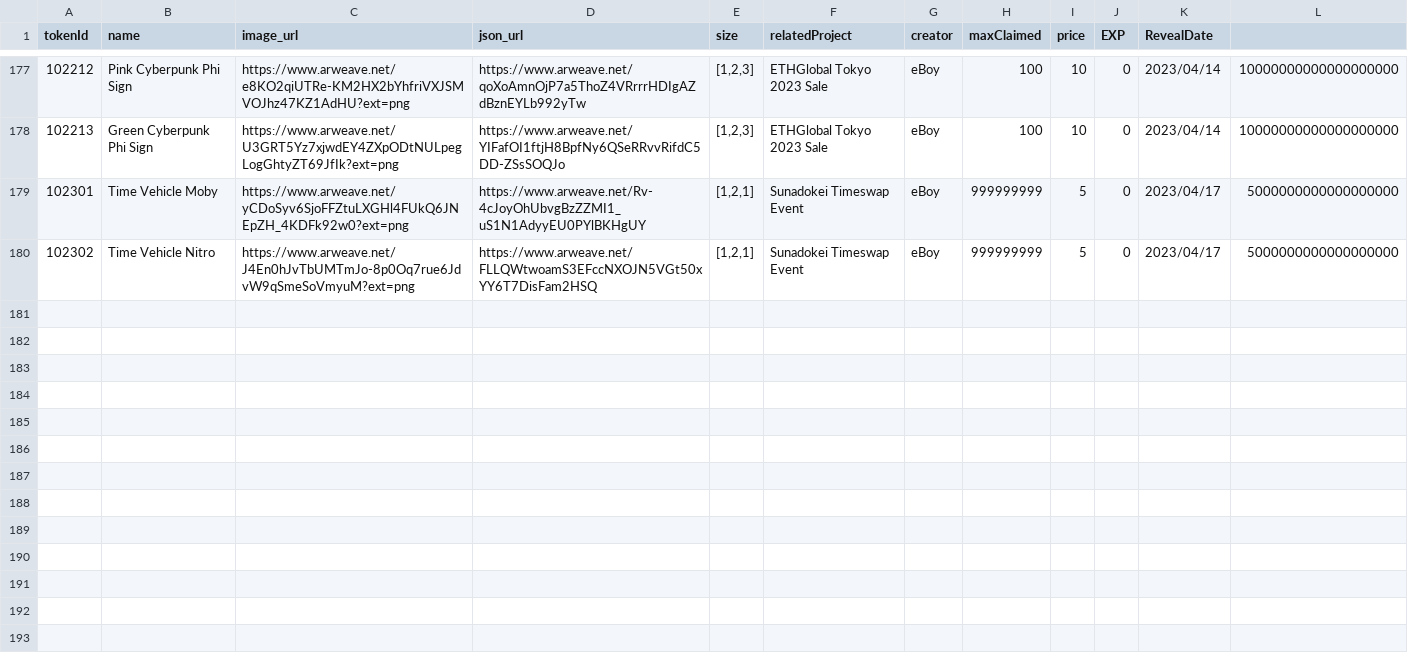
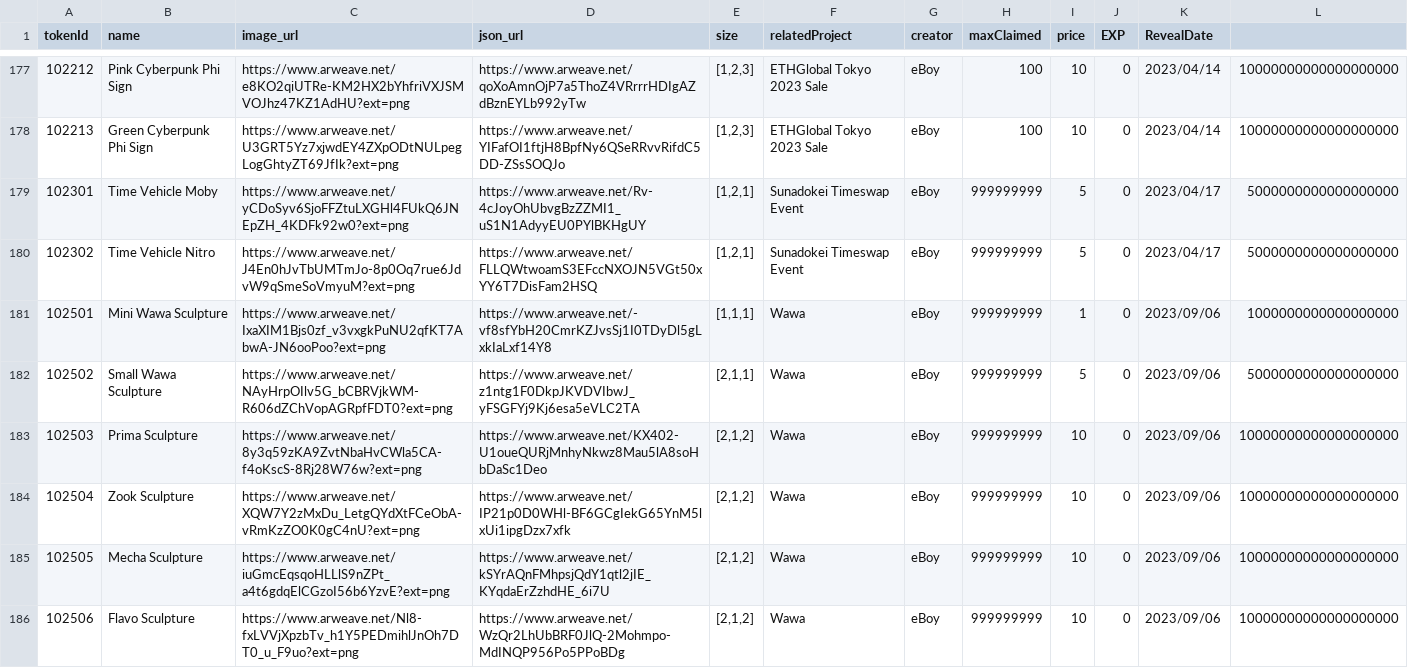
Before and after one commit to PHI-LABS-INC/Polygon-phi-contract, a CSV file: tasks/scripts/csv/setting_premiumObjects.csv, drawn as a sheet; only a part is shown, gaps mark what is left out.

```diff
--- a/tasks/scripts/csv/setting_premiumObjects.csv
+++ b/tasks/scripts/csv/setting_premiumObjects.csv
@@ -180 +180,7 @@ tokenId,name,image_url,json_url,size,relatedProject,creator,maxClaimed,price,EXP
 102302,Time Vehicle Nitro,https://www.arweave.net/J4En0hJvTbUMTmJo-8p0Oq7rue6JdvW9qSmeSoVmyuM?ext=png,https://www.arweave.net/FLLQWtwoamS3EFccNXOJN5VGt50xYY6T7DisFam2HSQ,"[1,2,1]",Sunadokei Timeswap Event,eBoy,999999999,5,0,2023/04/17,5000000000000000000
+102501,Mini Wawa Sculpture,https://www.arweave.net/IxaXIM1Bjs0zf_v3vxgkPuNU2qfKT7AbwA-JN6ooPoo?ext=png,https://www.arweave.net/-vf8sfYbH20CmrKZJvsSj1I0TDyDl5gLxkIaLxf14Y8,"[1,1,1]",Wawa,eBoy,999999999,1,0,2023/09/06,1000000000000000000
+102502,Small Wawa Sculpture,https://www.arweave.net/NAyHrpOIlv5G_bCBRVjkWM-R606dZChVopAGRpfFDT0?ext=png,https://www.arweave.net/z1ntg1F0DkpJKVDVIbwJ_yFSGFYj9Kj6esa5eVLC2TA,"[2,1,1]",Wawa,eBoy,999999999,5,0,2023/09/06,5000000000000000000
+102503,Prima Sculpture,https://www.arweave.net/8y3q59zKA9ZvtNbaHvCWla5CA-f4oKscS-8Rj28W76w?ext=png,https://www.arweave.net/KX402-U1oueQURjMnhyNkwz8Mau5lA8soHbDaSc1Deo,"[2,1,2]",Wawa,eBoy,999999999,10,0,2023/09/06,10000000000000000000
+102504,Zook Sculpture,https://www.arweave.net/XQW7Y2zMxDu_LetgQYdXtFCeObA-vRmKzZO0K0gC4nU?ext=png,https://www.arweave.net/IP21p0D0WHl-BF6GCgIekG65YnM5lxUi1ipgDzx7xfk,"[2,1,2]",Wawa,eBoy,999999999,10,0,2023/09/06,10000000000000000000
+102505,Mecha Sculpture,https://www.arweave.net/iuGmcEqsqoHLLlS9nZPt_a4t6gdqElCGzoI56b6YzvE?ext=png,https://www.arweave.net/kSYrAQnFMhpsjQdY1qtl2jIE_KYqdaErZzhdHE_6i7U,"[2,1,2]",Wawa,eBoy,999999999,10,0,2023/09/06,10000000000000000000
+102506,Flavo Sculpture,https://www.arweave.net/Nl8-fxLVVjXpzbTv_h1Y5PEDmihlJnOh7DT0_u_F9uo?ext=png,https://www.arweave.net/WzQr2LhUbBRF0JlQ-2Mohmpo-MdINQP956Po5PPoBDg,"[2,1,2]",Wawa,eBoy,999999999,10,0,2023/09/06,10000000000000000000
```
Also changed, not shown: tasks/scripts/csv/setting_freeObjects.csv, tasks/scripts/csv/setting_questObjects.csv.
